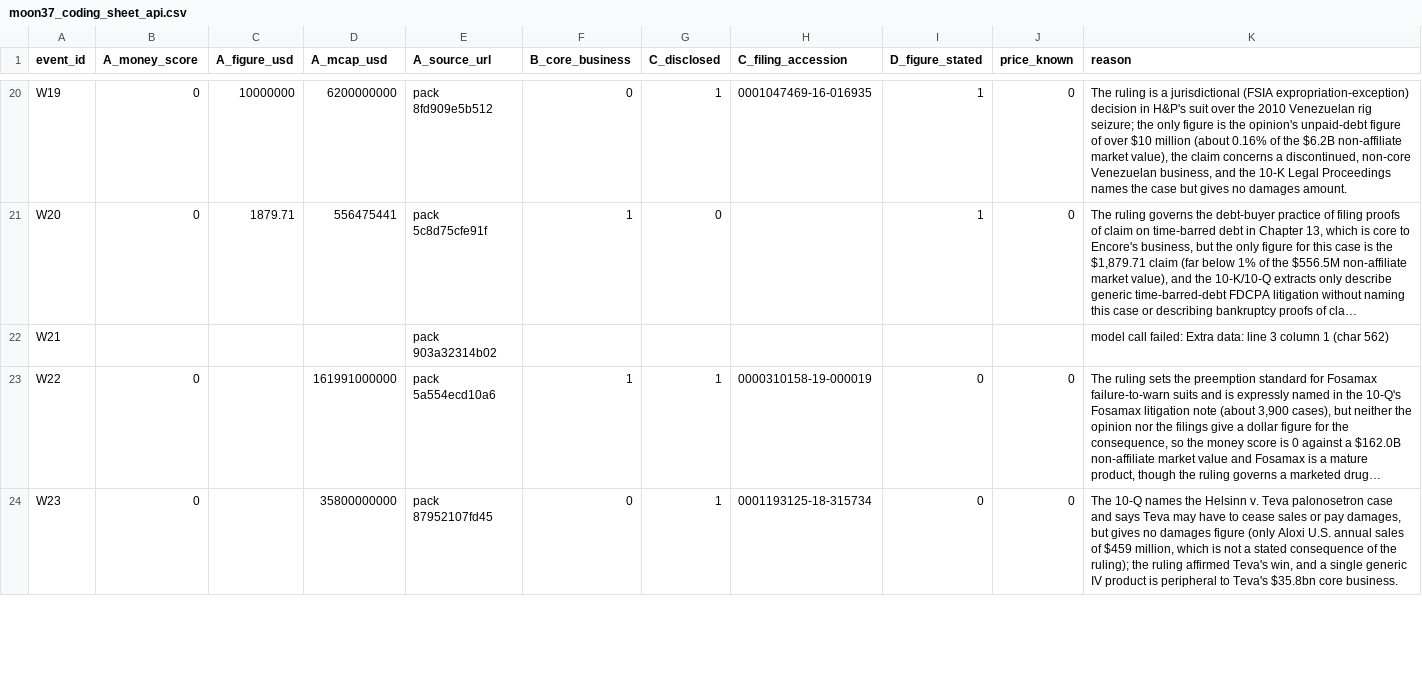
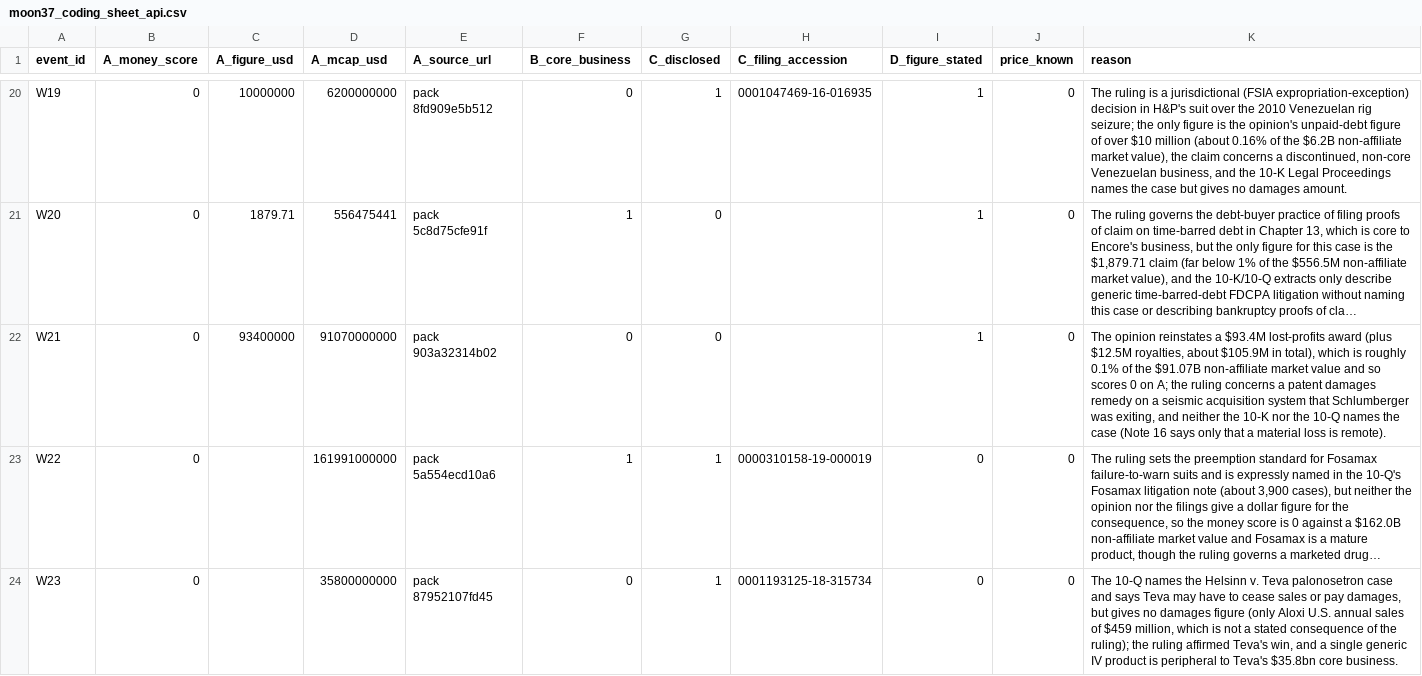
Before and after one commit to phykit/act-trigger, a CSV file: data/water/moon37_coding_sheet_api.csv, drawn as a sheet; only a part is shown, gaps mark what is left out; long unchanged cells end in …; the diff covers the shown part only; the diff names each change by its address in the sheet, - before the commit and + after, or states it on an @@ line.

```diff
--- a/data/water/moon37_coding_sheet_api.csv
+++ b/data/water/moon37_coding_sheet_api.csv
-B22 (A_money_score): (empty)
+B22 (A_money_score): 0
-C22 (A_figure_usd): (empty)
+C22 (A_figure_usd): 93400000
-D22 (A_mcap_usd): (empty)
+D22 (A_mcap_usd): 91070000000
-F22 (B_core_business): (empty)
+F22 (B_core_business): 0
-G22 (C_disclosed): (empty)
+G22 (C_disclosed): 0
-I22 (D_figure_stated): (empty)
+I22 (D_figure_stated): 1
-J22 (price_known): (empty)
+J22 (price_known): 0
-K22 (reason): model call failed: Extra data: line 3 column 1 (char 562)
+K22 (reason): The opinion reinstates a $93.4M lost-profits award (plus $12.5M royalties, about $105.9M in total), which is roughly 0.1% of the $91.07B non-affiliate market value and so scores 0 on A; the ruling concerns a patent damages remedy on a seismic acquisition system that Schlumberger was exiting, and neither the 10-K nor the 10-Q names the case (Note 16 says only that a material loss is remote).
```
Also changed, not shown: 8 edited cells elsewhere in this file, 10 other files.
